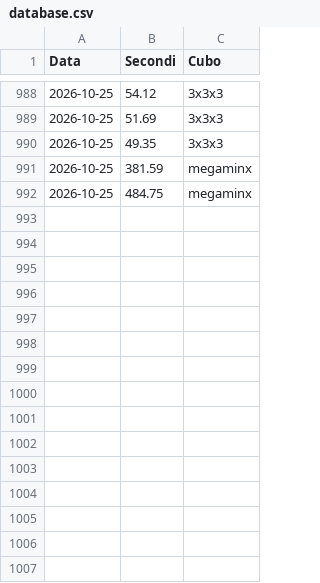
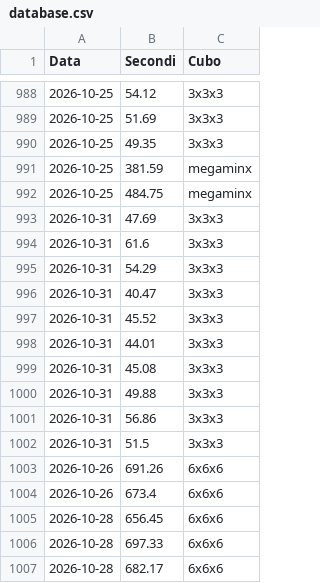
Before and after one commit to gl-alaimo/Timer_cubo_di_Rubik, a CSV file: database.csv, drawn as a sheet; only a part is shown, gaps mark what is left out.

```diff
--- a/database.csv
+++ b/database.csv
@@ -992 +992,16 @@ Data	Secondi	Cubo
 2026-10-25	484.75	megaminx
+2026-10-31	47.69	3x3x3
+2026-10-31	61.6	3x3x3
+2026-10-31	54.29	3x3x3
+2026-10-31	40.47	3x3x3
+2026-10-31	45.52	3x3x3
+2026-10-31	44.01	3x3x3
+2026-10-31	45.08	3x3x3
+2026-10-31	49.88	3x3x3
+2026-10-31	56.86	3x3x3
+2026-10-31	51.5	3x3x3
+2026-10-26	691.26	6x6x6
+2026-10-26	673.4	6x6x6
+2026-10-28	656.45	6x6x6
+2026-10-28	697.33	6x6x6
+2026-10-28	682.17	6x6x6
```
Also changed, not shown: 3 other files.
